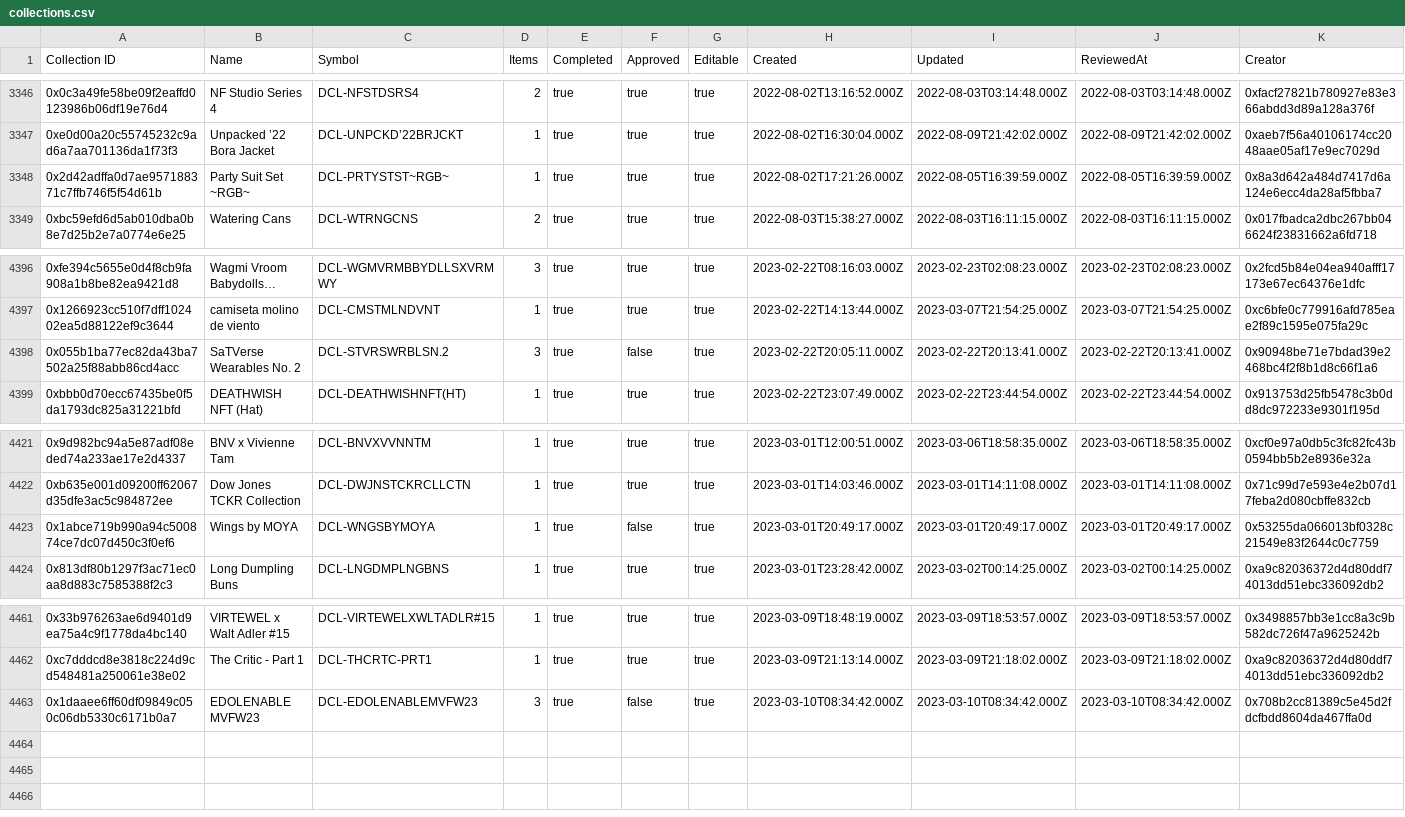
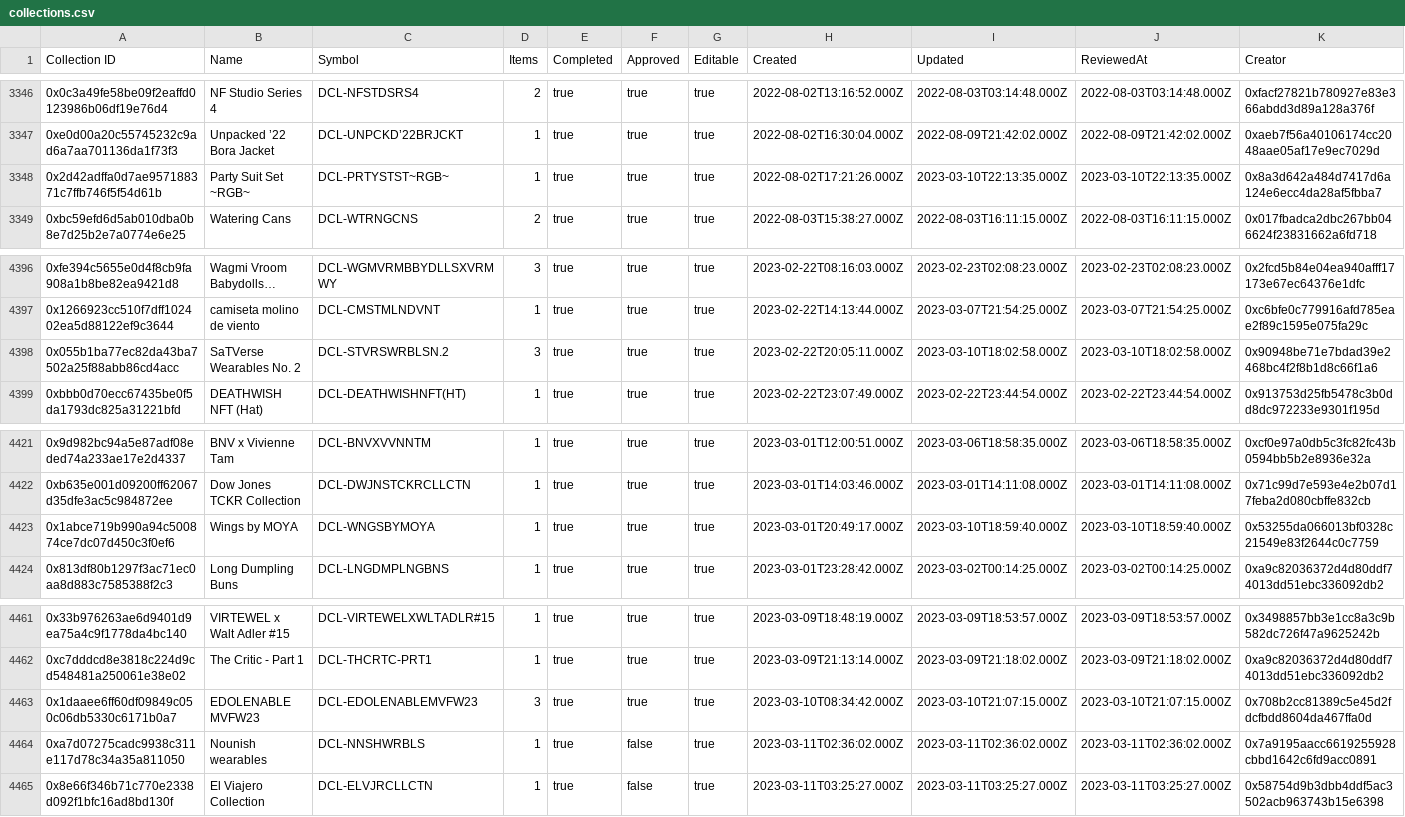
Before and after one commit to 1emu/transparency, a CSV file: collections.csv, drawn as a sheet; only a part is shown, gaps mark what is left out; long unchanged cells end in ….

```diff
--- a/collections.csv
+++ b/collections.csv
@@ -3347,3 +3347,3 @@ Collection ID,Name,Symbol,Items,Completed,Approved,Editable,Created,Updated,Revi
 0xe0d00a20c55745232c9ad6a7aa701136da1f73f3,Unpacked ’22 Bora Jacket,DCL-UNPCKD’22BRJCKT,1,true,true,true,2022-08-02T16:30:04.000Z,2022-08-09T21:42:02.000Z,2022-08-09T21:42:02.000Z,0xaeb7f56a40106174cc2048aae05af17e9ec7029d
-0x2d42adffa0d7ae957188371c7ffb746f5f54d61b,Party Suit Set ~RGB~,DCL-PRTYSTST~RGB~,1,true,true,true,2022-08-02T17:21:26.000Z,2022-08-05T16:39:59.000Z,2022-08-05T16:39:59.000Z,0x8a3d642a484d7417d6a124e6ecc4da28af5fbba7
+0x2d42adffa0d7ae957188371c7ffb746f5f54d61b,Party Suit Set ~RGB~,DCL-PRTYSTST~RGB~,1,true,true,true,2022-08-02T17:21:26.000Z,2023-03-10T22:13:35.000Z,2023-03-10T22:13:35.000Z,0x8a3d642a484d7417d6a124e6ecc4da28af5fbba7
 0xbc59efd6d5ab010dba0b8e7d25b2e7a0774e6e25,Watering Cans,DCL-WTRNGCNS,2,true,true,true,2022-08-03T15:38:27.000Z,2022-08-03T16:11:15.000Z,2022-08-03T16:11:15.000Z,0x017fbadca2dbc267bb046624f23831662a6fd718
@@ -4397,3 +4397,3 @@ Collection ID,Name,Symbol,Items,Completed,Approved,Editable,Created,Updated,Revi
 0x1266923cc510f7dff102402ea5d88122ef9c3644,camiseta molino de viento,DCL-CMSTMLNDVNT,1,true,true,true,2023-02-22T14:13:44.000Z,2023-03-07T21:54:25.000Z,2023-03-07T21:54:25.000Z,0xc6bfe0c779916afd785eae2f89c1595e075fa29c
-0x055b1ba77ec82da43ba7502a25f88abb86cd4acc,SaTVerse Wearables No. 2,DCL-STVRSWRBLSN.2,3,true,false,true,2023-02-22T20:05:11.000Z,2023-02-22T20:13:41.000Z,2023-02-22T20:13:41.000Z,0x90948be71e7bdad39e2468bc4f2f8b1d8c66f1a6
+0x055b1ba77ec82da43ba7502a25f88abb86cd4acc,SaTVerse Wearables No. 2,DCL-STVRSWRBLSN.2,3,true,true,true,2023-02-22T20:05:11.000Z,2023-03-10T18:02:58.000Z,2023-03-10T18:02:58.000Z,0x90948be71e7bdad39e2468bc4f2f8b1d8c66f1a6
 0xbbb0d70ecc67435be0f5da1793dc825a31221bfd,DEATHWISH NFT (Hat),DCL-DEATHWISHNFT(HT),1,true,true,true,2023-02-22T23:07:49.000Z,2023-02-22T23:44:54.000Z,2023-02-22T23:44:54.000Z,0x913753d25fb5478c3b0dd8dc972233e9301f195d
@@ -4422,3 +4422,3 @@ Collection ID,Name,Symbol,Items,Completed,Approved,Editable,Created,Updated,Revi
 0xb635e001d09200ff62067d35dfe3ac5c984872ee,Dow Jones TCKR Collection,DCL-DWJNSTCKRCLLCTN,1,true,true,true,2023-03-01T14:03:46.000Z,2023-03-01T14:11:08.000Z,2023-03-01T14:11:08.000Z,0x71c99d7e593e4e2b07d17feba2d080cbffe832cb
-0x1abce719b990a94c500874ce7dc07d450c3f0ef6,Wings by MOYA,DCL-WNGSBYMOYA,1,true,false,true,2023-03-01T20:49:17.000Z,2023-03-01T20:49:17.000Z,2023-03-01T20:49:17.000Z,0x53255da066013bf0328c21549e83f2644c0c7759
+0x1abce719b990a94c500874ce7dc07d450c3f0ef6,Wings by MOYA,DCL-WNGSBYMOYA,1,true,true,true,2023-03-01T20:49:17.000Z,2023-03-10T18:59:40.000Z,2023-03-10T18:59:40.000Z,0x53255da066013bf0328c21549e83f2644c0c7759
 0x813df80b1297f3ac71ec0aa8d883c7585388f2c3,Long Dumpling Buns,DCL-LNGDMPLNGBNS,1,true,true,true,2023-03-01T23:28:42.000Z,2023-03-02T00:14:25.000Z,2023-03-02T00:14:25.000Z,0xa9c82036372d4d80ddf74013dd51ebc336092db2
@@ -4462,2 +4462,4 @@ Collection ID,Name,Symbol,Items,Completed,Approved,Editable,Created,Updated,Revi
 0xc7dddcd8e3818c224d9cd548481a250061e38e02,The Critic - Part 1,DCL-THCRTC-PRT1,1,true,true,true,2023-03-09T21:13:14.000Z,2023-03-09T21:18:02.000Z,2023-03-09T21:18:02.000Z,0xa9c82036372d4d80ddf74013dd51ebc336092db2
-0x1daaee6ff60df09849c050c06db5330c6171b0a7,EDOLENABLE  MVFW23,DCL-EDOLENABLEMVFW23,3,true,false,true,2023-03-10T08:34:42.000Z,2023-03-10T08:34:42.000Z,2023-03-10T08:34:42.000Z,0x708b2cc81389c5e45d2fdcfbdd8604da467ffa0d
+0x1daaee6ff60df09849c050c06db5330c6171b0a7,EDOLENABLE  MVFW23,DCL-EDOLENABLEMVFW23,3,true,true,true,2023-03-10T08:34:42.000Z,2023-03-10T21:07:15.000Z,2023-03-10T21:07:15.000Z,0x708b2cc81389c5e45d2fdcfbdd8604da467ffa0d
+0xa7d07275cadc9938c311e117d78c34a35a811050,Nounish wearables,DCL-NNSHWRBLS,1,true,false,true,2023-03-11T02:36:02.000Z,2023-03-11T02:36:02.000Z,2023-03-11T02:36:02.000Z,0x7a9195aacc6619255928cbbd1642c6fd9acc0891
+0x8e66f346b71c770e2338d092f1bfc16ad8bd130f,El Viajero Collection,DCL-ELVJRCLLCTN,1,true,false,true,2023-03-11T03:25:27.000Z,2023-03-11T03:25:27.000Z,2023-03-11T03:25:27.000Z,0x58754d9b3dbb4ddf5ac3502acb963743b15e6398
```
Also changed, not shown: balances.csv, grants.csv, 14 other files.
